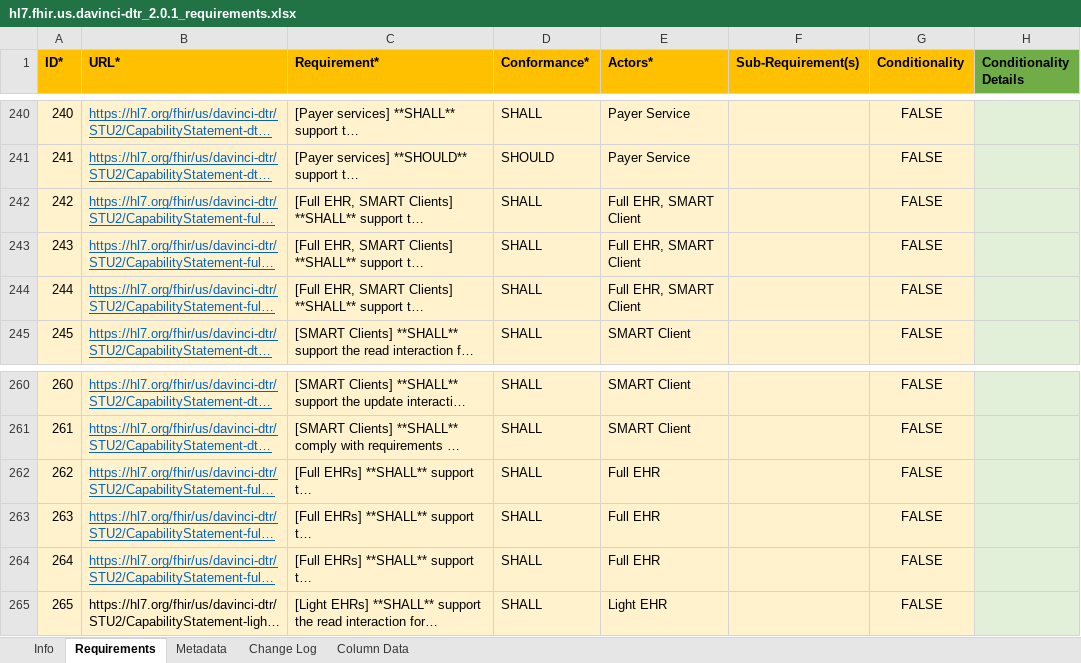
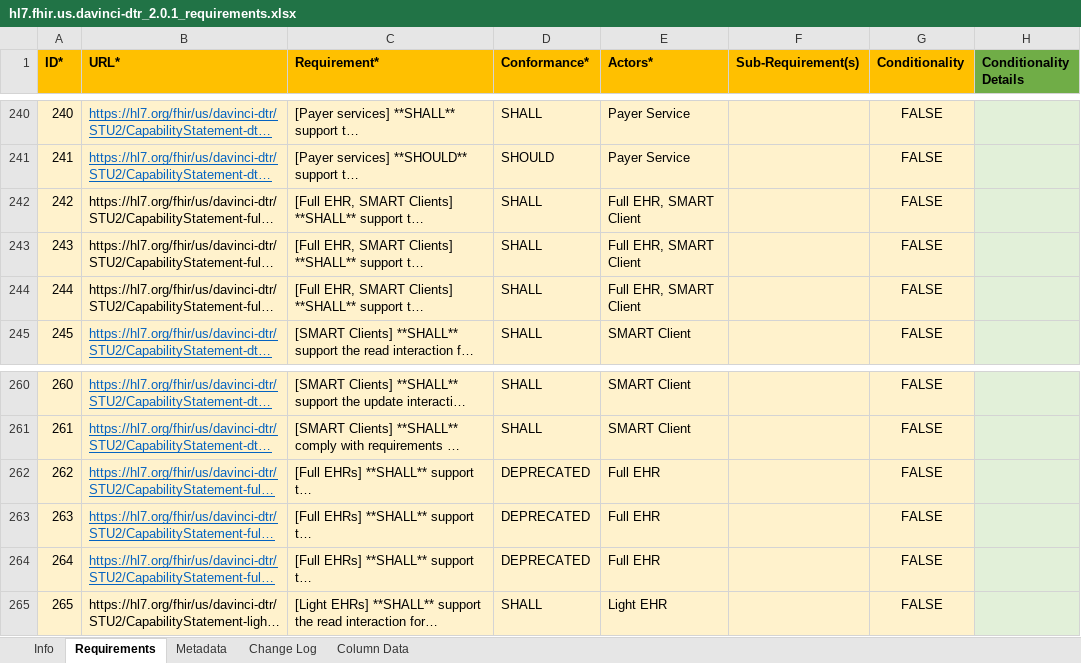
Before and after one commit to inferno-framework/davinci-dtr-test-kit, an Excel workbook: lib/davinci_dtr_test_kit/requirements/hl7.fhir.us.davinci-dtr_2.0.1_requirements.xlsx, sheet Requirements, drawn as a sheet; only a part is shown, gaps mark what is left out; long unchanged cells end in …; values as stored, in another font and other column widths than the file's, no borders; the diff names each change by its address in the sheet, - before the commit and + after, or states it on an @@ line.

Commit message:
Fix requirement deprecations and multi-URL cells in spreadsheet

```diff
--- a/lib/davinci_dtr_test_kit/requirements/hl7.fhir.us.davinci-dtr_2.0.1_requirements.xlsx (sheet Requirements)
+++ b/lib/davinci_dtr_test_kit/requirements/hl7.fhir.us.davinci-dtr_2.0.1_requirements.xlsx (sheet Requirements)
@@ B242:B244 underline: on → off, text colour: #0563C1 → black @@
-D262:D264 (Conformance*): SHALL
+D262:D264 (Conformance*): DEPRECATED
```
Also changed, not shown: 3 other files.
